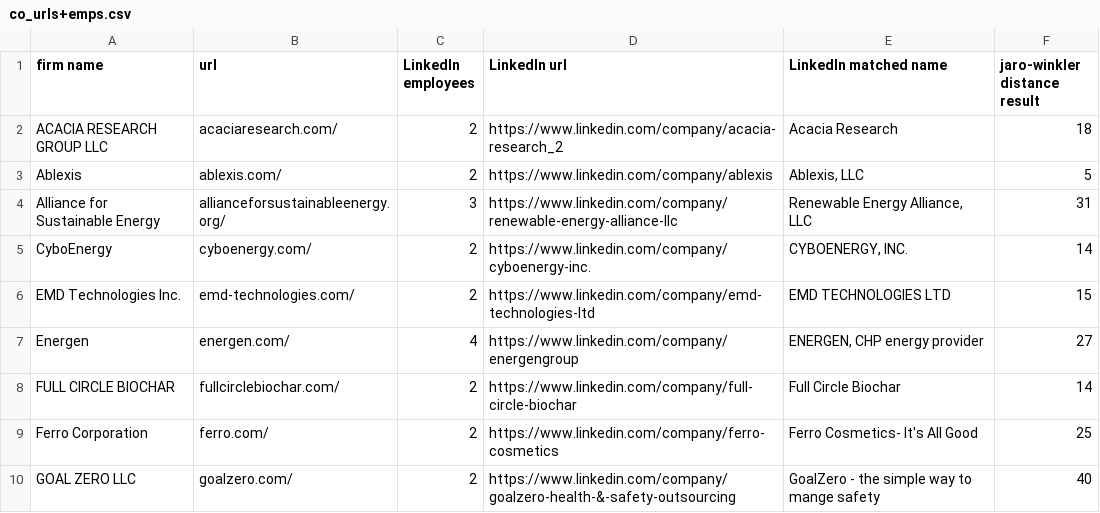
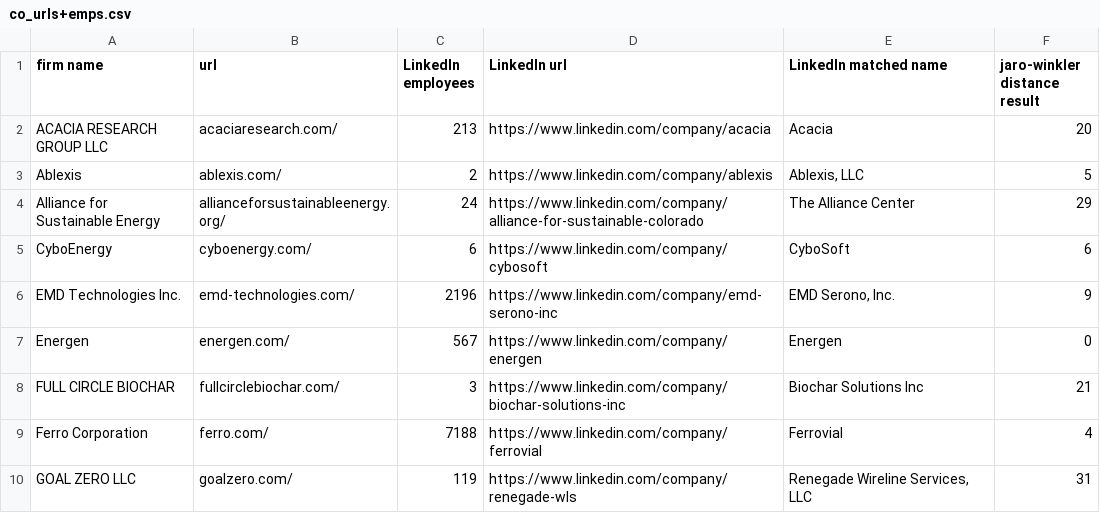
Before and after one commit to euphonic/EAGER, a CSV file: data/orgs/workshop/co_urls+emps.csv, drawn as a sheet; only a part is shown; the diff covers the shown part only.

```diff
--- a/data/orgs/workshop/co_urls+emps.csv
+++ b/data/orgs/workshop/co_urls+emps.csv
@@ -1,10 +1,10 @@
 firm name,url,LinkedIn employees,LinkedIn url,LinkedIn matched name,jaro-winkler distance result
-ACACIA RESEARCH GROUP LLC,acaciaresearch.com/,2,https://www.linkedin.com/company/acacia-research_2,Acacia Research,18
+ACACIA RESEARCH GROUP LLC,acaciaresearch.com/,213,https://www.linkedin.com/company/acacia,Acacia,20
 Ablexis,ablexis.com/,2,https://www.linkedin.com/company/ablexis,"Ablexis, LLC",5
-Alliance for Sustainable Energy,allianceforsustainableenergy.org/,3,https://www.linkedin.com/company/renewable-energy-alliance-llc,"Renewable Energy Alliance, LLC",31
-CyboEnergy,cyboenergy.com/,2,https://www.linkedin.com/company/cyboenergy-inc.,"CYBOENERGY, INC.",14
-EMD Technologies Inc.,emd-technologies.com/,2,https://www.linkedin.com/company/emd-technologies-ltd,EMD TECHNOLOGIES LTD,15
-Energen,energen.com/,4,https://www.linkedin.com/company/energengroup,"ENERGEN, CHP energy provider",27
-FULL CIRCLE BIOCHAR,fullcirclebiochar.com/,2,https://www.linkedin.com/company/full-circle-biochar,Full Circle Biochar,14
-Ferro Corporation,ferro.com/,2,https://www.linkedin.com/company/ferro-cosmetics,Ferro Cosmetics- It's All Good,25
-GOAL ZERO LLC,goalzero.com/,2,https://www.linkedin.com/company/goalzero-health-&-safety-outsourcing,GoalZero - the simple way to mange safety,40
+Alliance for Sustainable Energy,allianceforsustainableenergy.org/,24,https://www.linkedin.com/company/alliance-for-sustainable-colorado,The Alliance Center,29
+CyboEnergy,cyboenergy.com/,6,https://www.linkedin.com/company/cybosoft,CyboSoft,6
+EMD Technologies Inc.,emd-technologies.com/,2196,https://www.linkedin.com/company/emd-serono-inc,"EMD Serono, Inc.",9
+Energen,energen.com/,567,https://www.linkedin.com/company/energen,Energen,0
+FULL CIRCLE BIOCHAR,fullcirclebiochar.com/,3,https://www.linkedin.com/company/biochar-solutions-inc,Biochar Solutions Inc,21
+Ferro Corporation,ferro.com/,7188,https://www.linkedin.com/company/ferrovial,Ferrovial,4
+GOAL ZERO LLC,goalzero.com/,119,https://www.linkedin.com/company/renegade-wls,"Renegade Wireline Services, LLC",31
```
Also changed, not shown: 43 edited cells elsewhere in this file, code/crawler/Output/start_urls.csv, data/orgs/workshop/bing-final-test-matrix.csv, 18 other files.
